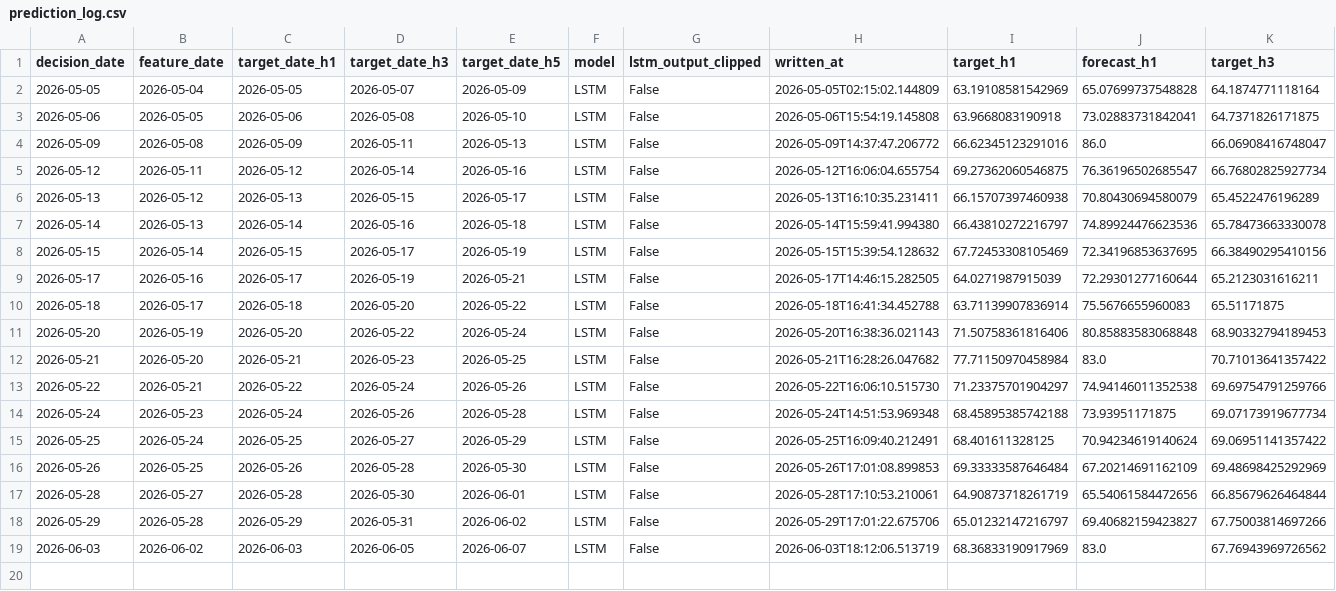
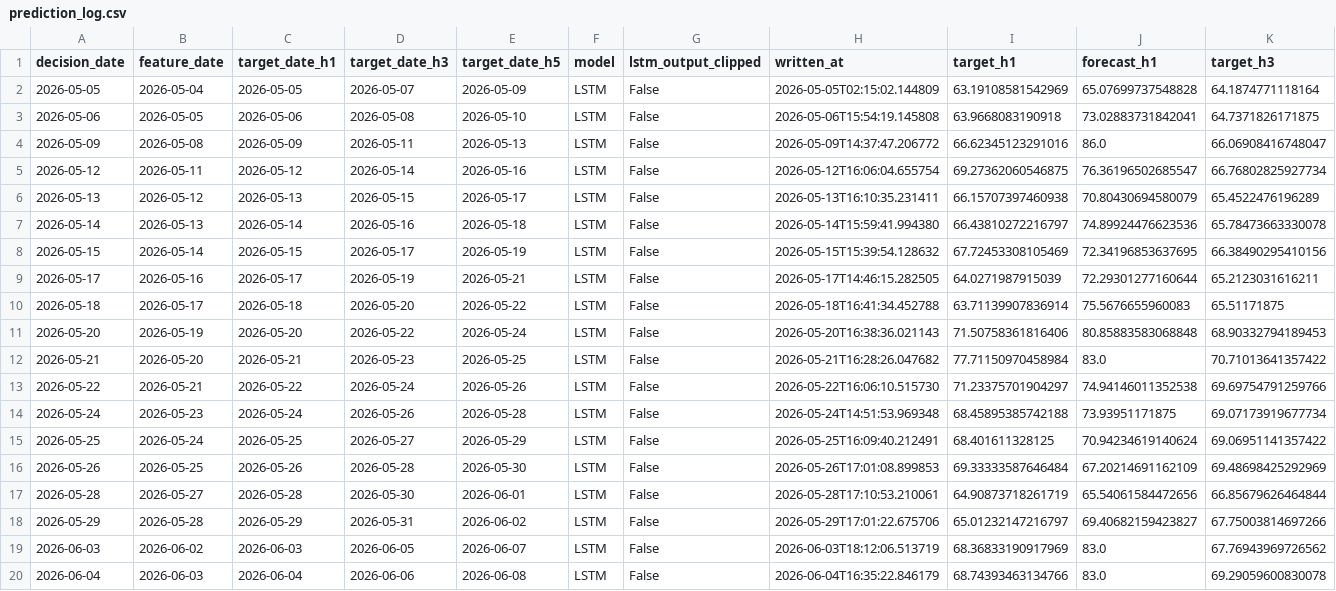
Before and after one commit to salemmorelli1/Los-Angeles-Daily-Temperature-High, a CSV file: artifacts_part2/prediction_log.csv, drawn as a sheet; only a part is shown; rows hold the shown columns only; the diff names each change by its address in the sheet, - before the commit and + after, or states it on an @@ line.

```diff
--- a/artifacts_part2/prediction_log.csv
+++ b/artifacts_part2/prediction_log.csv
+row 20: 2026-06-04 | 2026-06-03 | 2026-06-04 | 2026-06-06 | 2026-06-08 | LSTM | False | 2026-06-04T16:35:22.846179 | 68.74393463134766 | 83.0 | 69.29059600830078
```
Also changed, not shown: artifacts_part3/prediction_log.csv, 26 other files.
